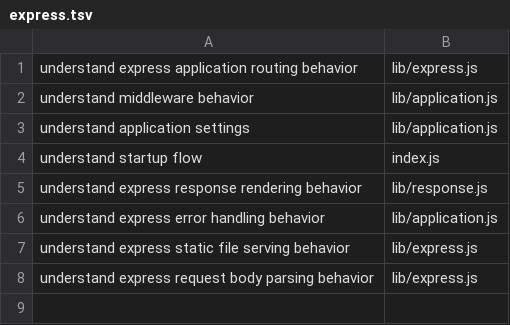
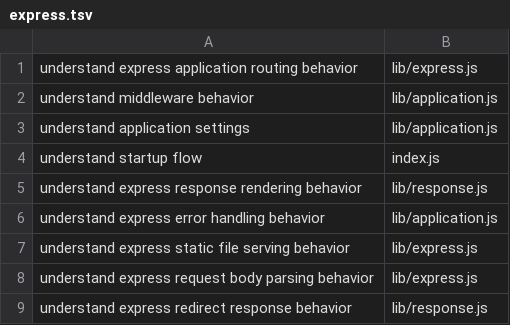
Before and after one commit to sleticalboy/CodeInsight-mcp, a TSV file: docs/task-routing-expectations/express.tsv, drawn as a sheet; the diff names each change by its address in the sheet, - before the commit and + after, or states it on an @@ line.

```diff
--- a/docs/task-routing-expectations/express.tsv
+++ b/docs/task-routing-expectations/express.tsv
+row 9: understand express redirect response behavior | lib/response.js
```
Also changed, not shown: docs/task-routing-expectations/flask.tsv, docs/task-routing-expectations/gin.tsv, 7 other files.
